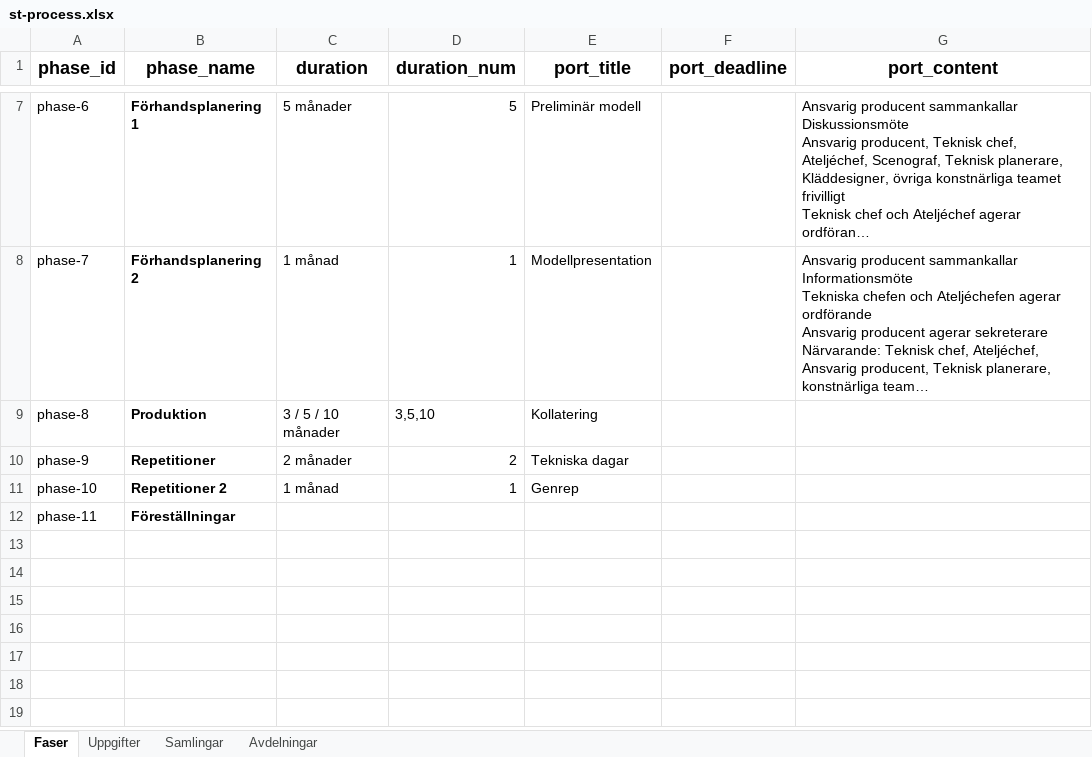
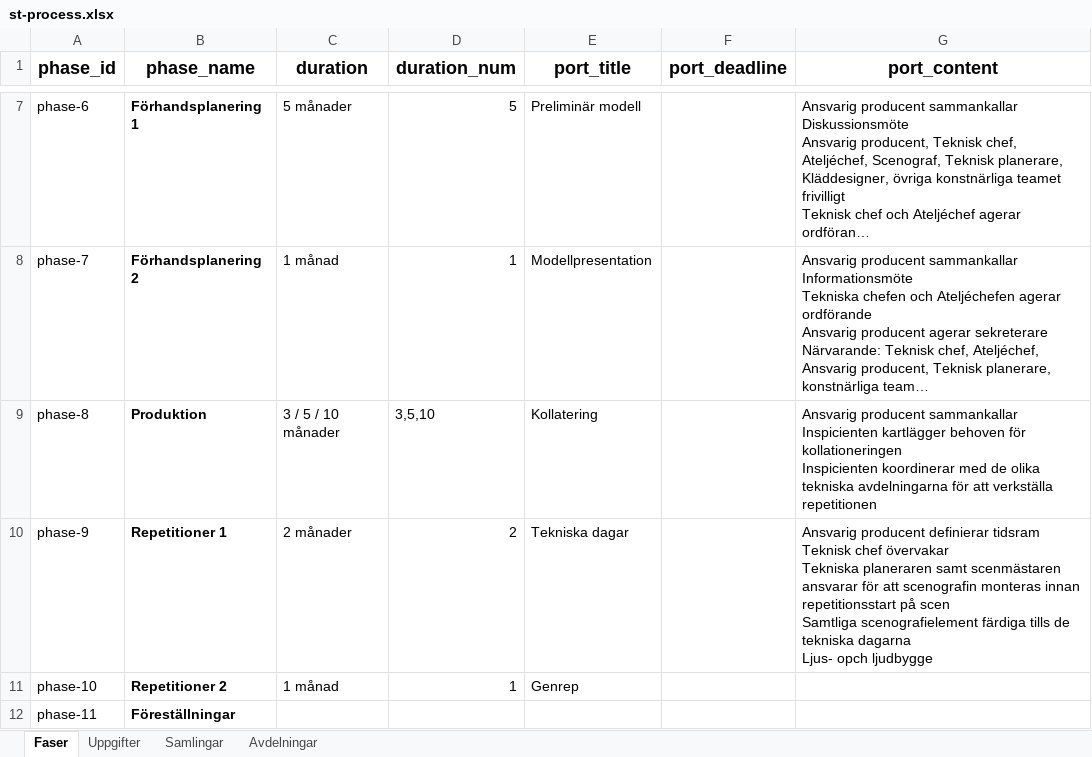
Before and after one commit to juliusuusikyla/produktionsprocess, an Excel workbook: st-process.xlsx, sheet Faser, drawn as a sheet; only a part is shown, gaps mark what is left out; long unchanged cells end in …; values as stored, in another font and other column widths than the file's, no borders; ↵ is a line break in a cell; the diff names each change by its address in the sheet, - before the commit and + after, or states it on an @@ line.

```diff
--- a/st-process.xlsx (sheet Faser)
+++ b/st-process.xlsx (sheet Faser)
-G9 (port_content): (empty)
+G9 (port_content): Ansvarig producent sammankallar ↵ Inspicienten kartlägger behoven för kollationeringen ↵ Inspicienten koordinerar med de olika tekniska avdelningarna för att verkställa repetitionen
-B10 (phase_name): Repetitioner
+B10 (phase_name): Repetitioner 1
-G10 (port_content): (empty)
+G10 (port_content): Ansvarig producent definierar tidsram ↵ Teknisk chef övervakar ↵ Tekniska planeraren samt scenmästaren ansvarar för att scenografin monteras innan repetitionsstart på scen ↵ Samtliga scenografielement färdiga tills de tekniska dagarna ↵ Ljus- opch ljudbygge
```
Also changed, not shown: sheet Uppgifter, 7 other files.
